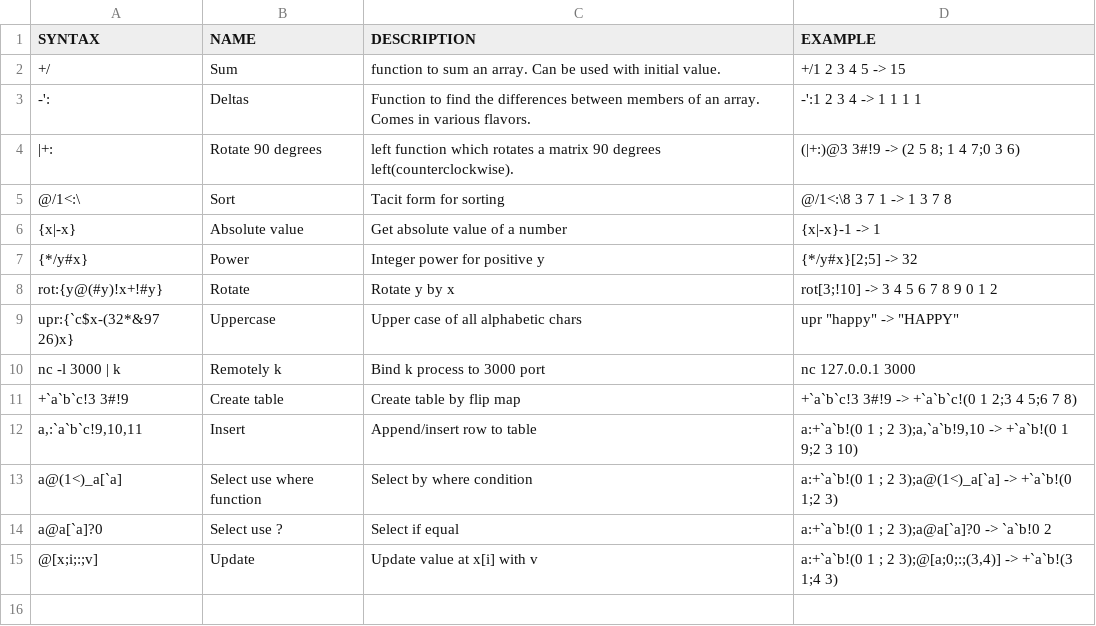
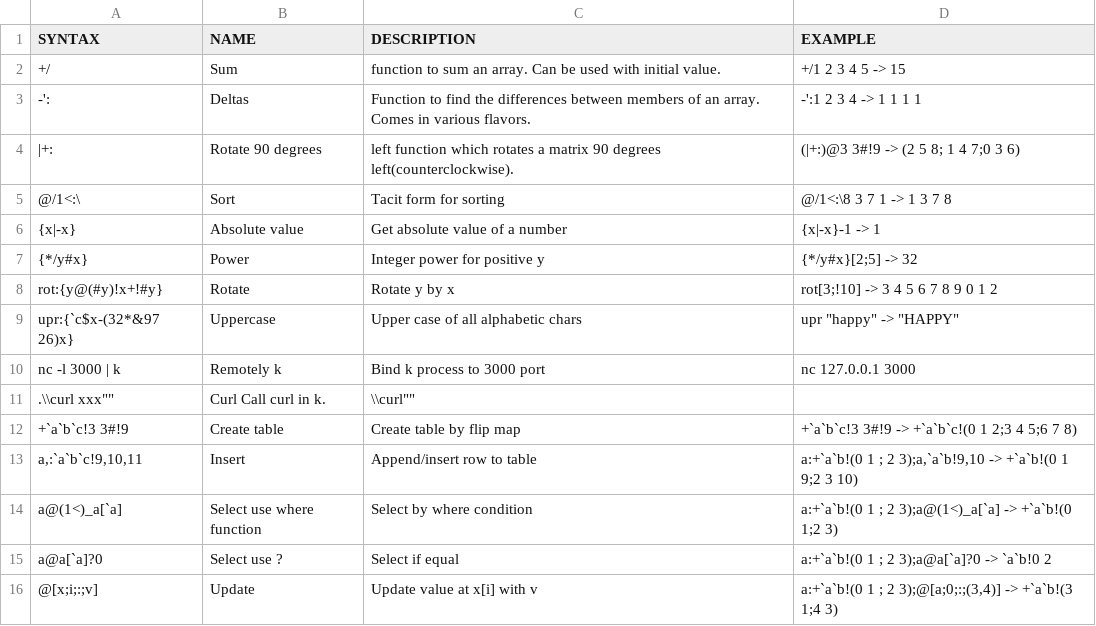
Before and after one commit to secwang/ngnkcart, a TSV file: table.tsv, drawn as a sheet.

Commit message:
Update table.tsv

```diff
--- a/table.tsv
+++ b/table.tsv
@@ -10,2 +10,3 @@ rot:{y@(#y)!x+!#y}	Rotate	Rotate y by x 	rot[3;!10] -> 3 4 5 6 7 8 9 0 1 2
 nc -l 3000 | k	Remotely k 	Bind k process to 3000 port	nc 127.0.0.1 3000
+"."\\curl xxx""	Curl Call curl in k.	""\\curl""
 +`a`b`c!3 3#!9	Create table	Create table by flip map	+`a`b`c!3 3#!9 -> +`a`b`c!(0 1 2;3 4 5;6 7 8)
```
